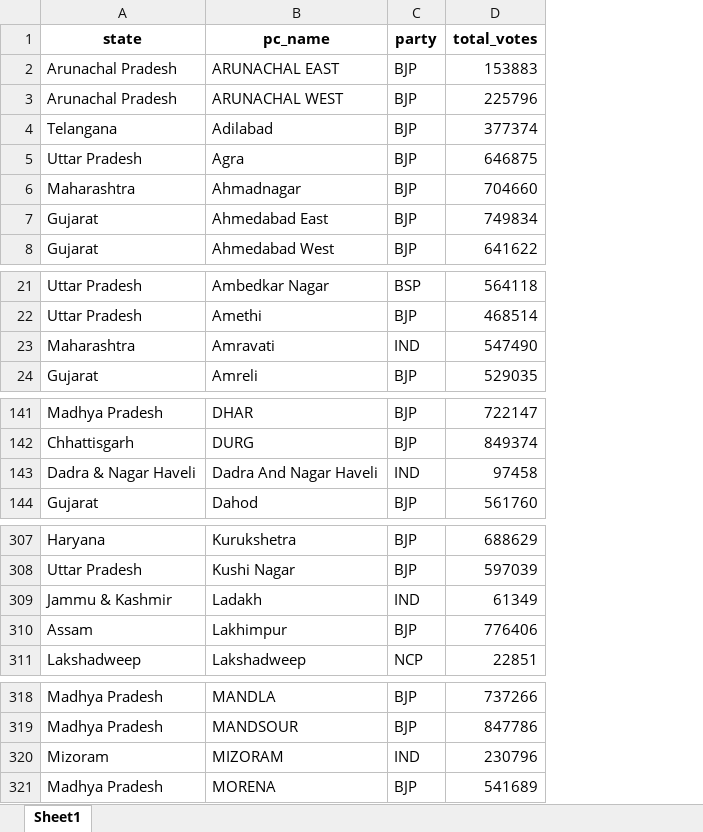
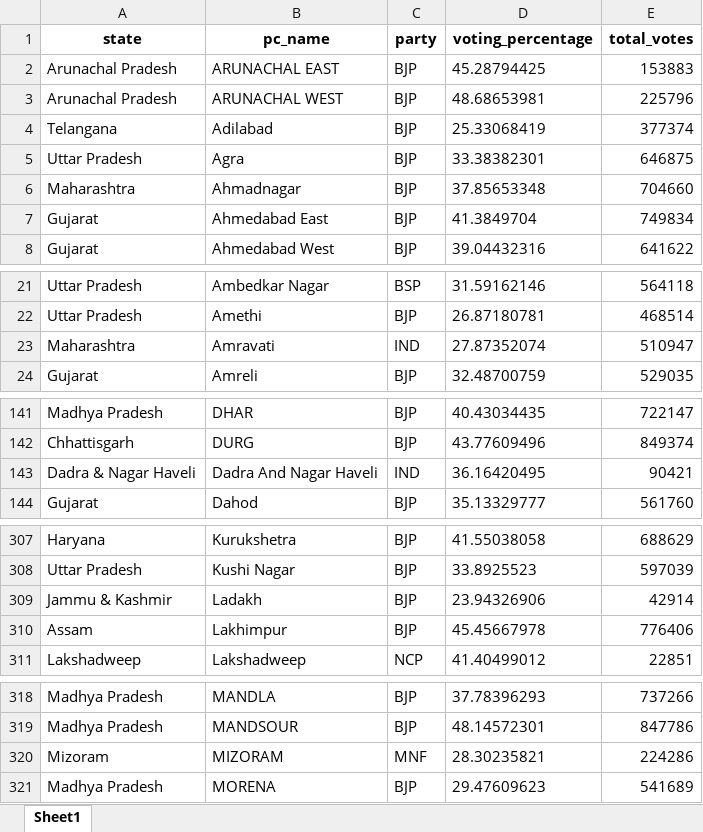
Before and after one commit to basheergit/test_projects, an Excel workbook: 2019_party_with_highest_votes.xlsx, sheet Sheet1, drawn as a sheet; only a part is shown, gaps mark what is left out; values as stored, in another font and other column widths than the file's, no borders; addresses are those after the commit; the diff covers the shown part only; the diff names each change by its address in the sheet, - before the commit and + after, or states it on an @@ line.

```diff
--- a/2019_party_with_highest_votes.xlsx (sheet Sheet1)
+++ b/2019_party_with_highest_votes.xlsx (sheet Sheet1)
+column D (voting_percentage), rows 2-8: 45.28794425 | 48.68653981 | 25.33068419 | 33.38382301 | 37.85653348 | 41.3849704 | 39.04432316; rows 21-24: 31.59162146 | 26.87180781 | 27.87352074 | 32.48700759; rows 141-144: 40.43034435 | 43.77609496 | 36.16420495 | 35.13329777; rows 307-311: 41.55038058 | 33.8925523 | 23.94326906 | 45.45667978 | 41.40499012; rows 318-321: 37.78396293 | 48.14572301 | 28.30235821 | 29.47609623
-E23 (total_votes): 547490
+E23 (total_votes): 510947
-E143 (total_votes): 97458
+E143 (total_votes): 90421
-C309 (party): IND
+C309 (party): BJP
-E309 (total_votes): 61349
+E309 (total_votes): 42914
-C320 (party): IND
+C320 (party): MNF
-E320 (total_votes): 230796
+E320 (total_votes): 224286
```
Also changed, not shown: 2 edited cells elsewhere in this sheet, 2014_party_with_highest_votes.xlsx, consecutive_winning_parties.xlsx, 1 other file.
